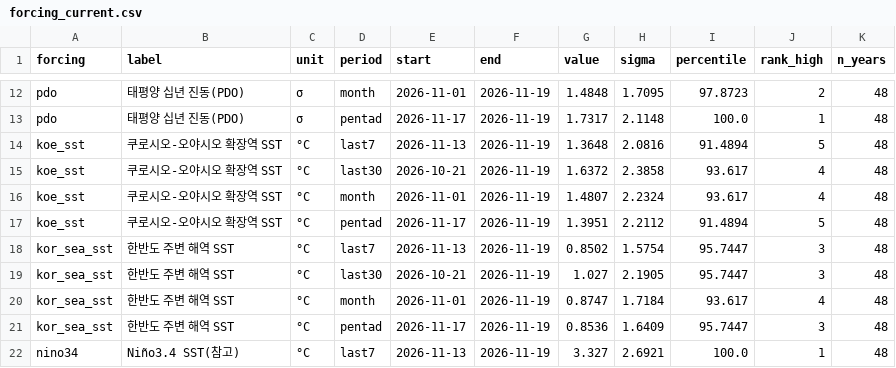
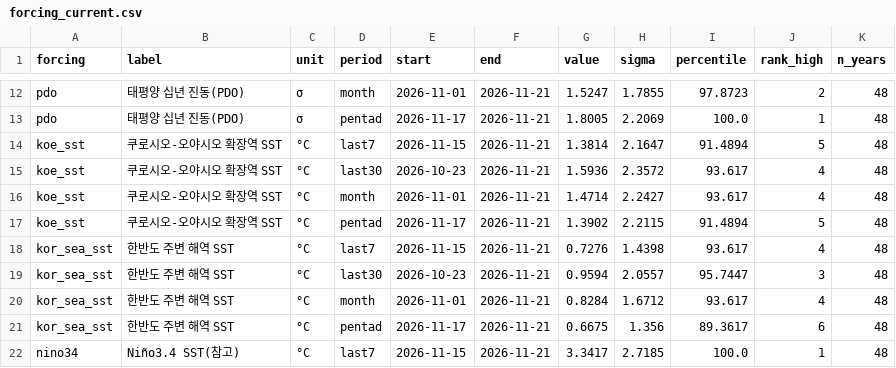
Before and after one commit to nalssi89/korea-climate-attribution, a CSV file: outputs/forcing_current.csv, drawn as a sheet; only a part is shown, gaps mark what is left out; the diff covers the shown part only; the diff names each change by its address in the sheet, - before the commit and + after, or states it on an @@ line.

```diff
--- a/outputs/forcing_current.csv
+++ b/outputs/forcing_current.csv
-F12:F22 (end): 2026-11-19
+F12:F22 (end): 2026-11-21
-G12 (value): 1.4848
+G12 (value): 1.5247
-H12 (sigma): 1.7095
+H12 (sigma): 1.7855
-G13 (value): 1.7317
+G13 (value): 1.8005
-H13 (sigma): 2.1148
+H13 (sigma): 2.2069
-E14 (start): 2026-11-13
+E14 (start): 2026-11-15
-G14 (value): 1.3648
+G14 (value): 1.3814
-H14 (sigma): 2.0816
+H14 (sigma): 2.1647
-E15 (start): 2026-10-21
+E15 (start): 2026-10-23
-G15 (value): 1.6372
+G15 (value): 1.5936
-H15 (sigma): 2.3858
+H15 (sigma): 2.3572
-G16 (value): 1.4807
+G16 (value): 1.4714
-H16 (sigma): 2.2324
+H16 (sigma): 2.2427
-G17 (value): 1.3951
+G17 (value): 1.3902
-H17 (sigma): 2.2112
+H17 (sigma): 2.2115
-E18 (start): 2026-11-13
+E18 (start): 2026-11-15
-G18 (value): 0.8502
+G18 (value): 0.7276
-H18 (sigma): 1.5754
+H18 (sigma): 1.4398
-I18 (percentile): 95.7447
+I18 (percentile): 93.617
-J18 (rank_high): 3
+J18 (rank_high): 4
-E19 (start): 2026-10-21
+E19 (start): 2026-10-23
-G19 (value): 1.027
+G19 (value): 0.9594
-H19 (sigma): 2.1905
+H19 (sigma): 2.0557
-G20 (value): 0.8747
+G20 (value): 0.8284
-H20 (sigma): 1.7184
+H20 (sigma): 1.6712
-G21 (value): 0.8536
+G21 (value): 0.6675
-H21 (sigma): 1.6409
+H21 (sigma): 1.356
-I21 (percentile): 95.7447
+I21 (percentile): 89.3617
-J21 (rank_high): 3
+J21 (rank_high): 6
-E22 (start): 2026-11-13
+E22 (start): 2026-11-15
-G22 (value): 3.327
+G22 (value): 3.3417
-H22 (sigma): 2.6921
+H22 (sigma): 2.7185
```
Also changed, not shown: 130 edited cells elsewhere in this file, outputs/composite_ssw.csv, outputs/forcing_regression.csv, 34 other files.
